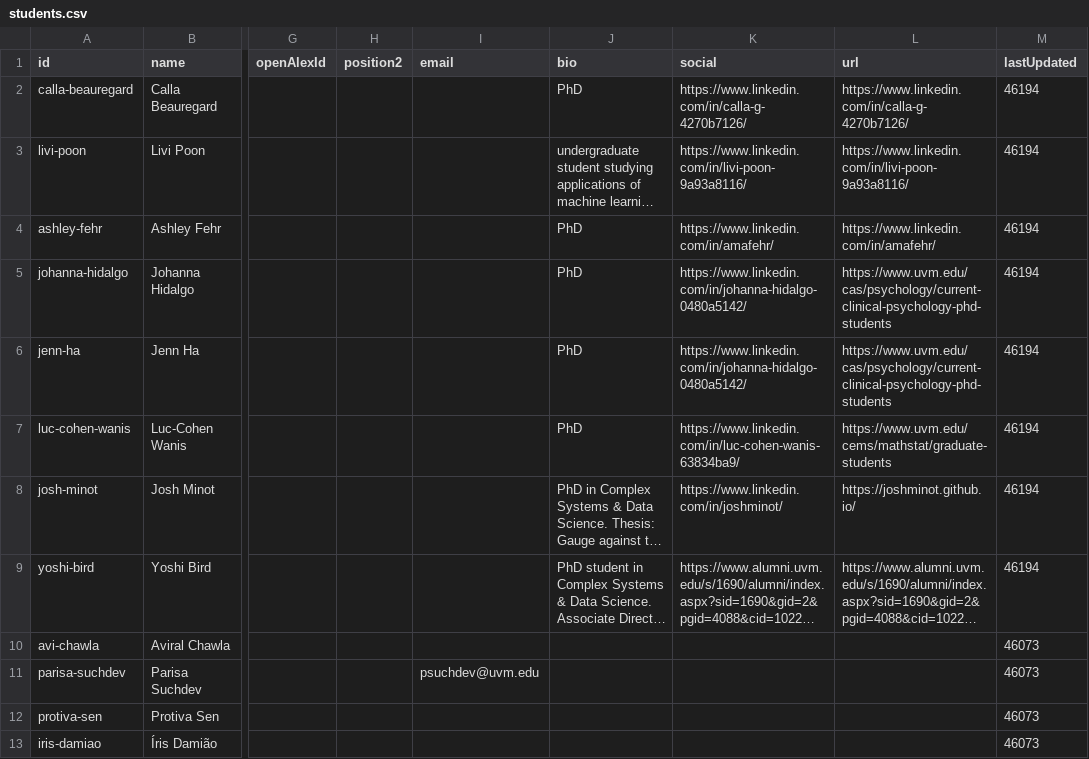
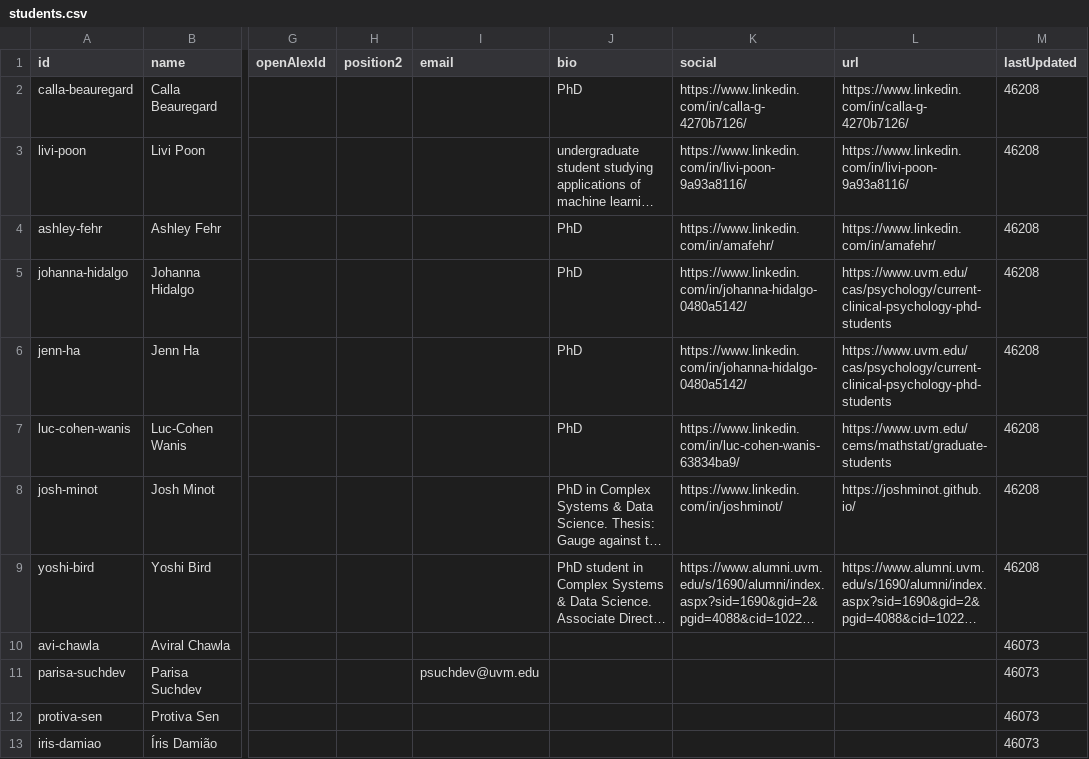
Before and after one commit to Vermont-Complex-Systems/vcsi-website, a CSV file: src/data/students.csv, drawn as a sheet; only a part is shown, gaps mark what is left out; long unchanged cells end in …; the diff names each change by its address in the sheet, - before the commit and + after, or states it on an @@ line.

```diff
--- a/src/data/students.csv
+++ b/src/data/students.csv
-M2:M9 (lastUpdated): 46194
+M2:M9 (lastUpdated): 46208
```
Also changed, not shown: 1 other file.
